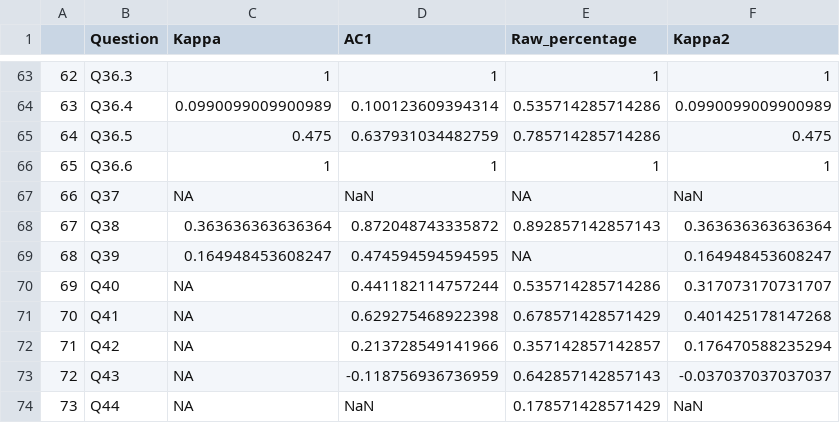
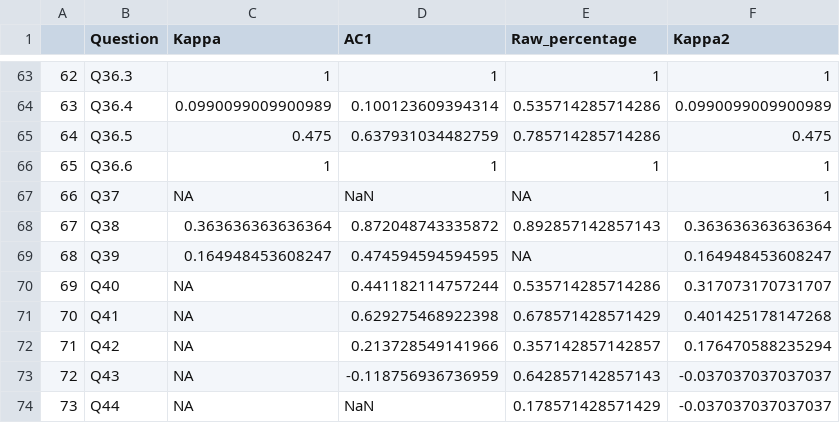
Before and after one commit to radchukv/SLR_ABMs_Ecology, a CSV file: output/Cohenkappa_calc.csv, drawn as a sheet; only a part is shown, gaps mark what is left out; the diff covers the shown part only.

```diff
--- a/output/Cohenkappa_calc.csv
+++ b/output/Cohenkappa_calc.csv
@@ -66,3 +66,3 @@
 "65","Q36.6",1,"1","1","1"
-"66","Q37",NA,"NaN",NA,"NaN"
+"66","Q37",NA,"NaN",NA,"1"
 "67","Q38",0.363636363636364,"0.872048743335872","0.892857142857143","0.363636363636364"
@@ -73,2 +73,2 @@
 "72","Q43",NA,"-0.118756936736959","0.642857142857143","-0.037037037037037"
-"73","Q44",NA,"NaN","0.178571428571429","NaN"
+"73","Q44",NA,"NaN","0.178571428571429","-0.037037037037037"
```
Also changed, not shown: 10 edited cells elsewhere in this file, 3 other files.
